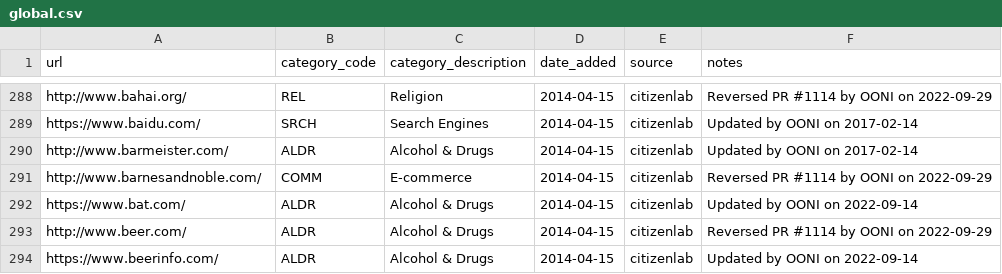
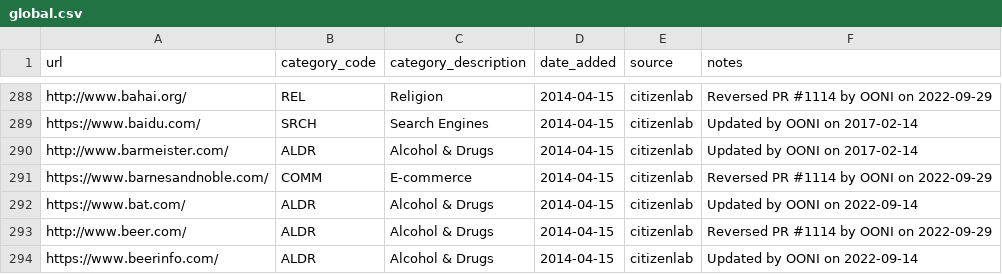
Before and after one commit to ooni/test-lists, a CSV file: lists/global.csv, drawn as a sheet; only a part is shown, gaps mark what is left out.

Commit message:
Upgraded to HTTPS

```diff
--- a/lists/global.csv
+++ b/lists/global.csv
@@ -290,3 +290,3 @@ https://www.baidu.com/,SRCH,Search Engines,2014-04-15,citizenlab,Updated by OONI
 http://www.barmeister.com/,ALDR,Alcohol & Drugs,2014-04-15,citizenlab,Updated by OONI on 2017-02-14
-http://www.barnesandnoble.com/,COMM,E-commerce,2014-04-15,citizenlab,Reversed PR #1114 by OONI on 2022-09-29
+https://www.barnesandnoble.com/,COMM,E-commerce,2014-04-15,citizenlab,Reversed PR #1114 by OONI on 2022-09-29
 https://www.bat.com/,ALDR,Alcohol & Drugs,2014-04-15,citizenlab,Updated by OONI on 2022-09-14
```
